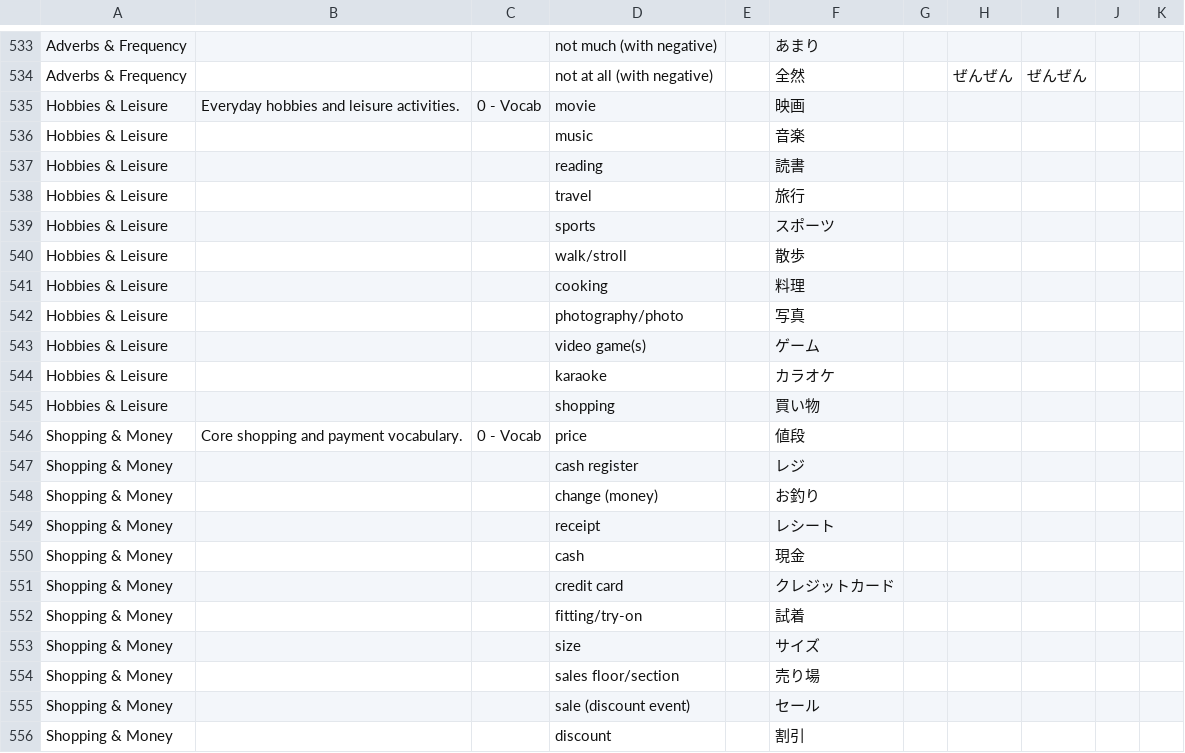
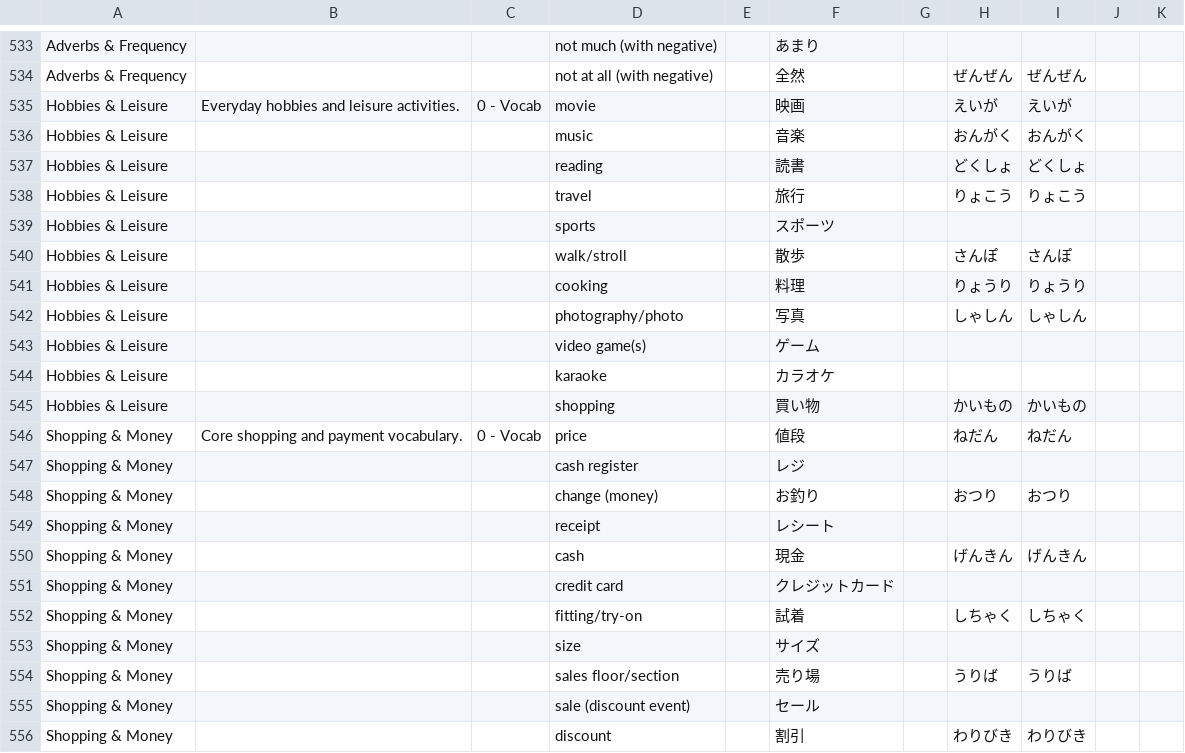
Before and after one commit to knakamura13/lingo-legend-flash-cards, a CSV file: jlpt_n5_flashcards_master.csv, drawn as a sheet; only a part is shown, gaps mark what is left out.

Commit message:
feat: complete final Hobbies & Leisure and Shopping & Money topics
- Add hiragana readings for all kanji hobby and shopping vocabulary
- Preserve katakana-only entries without readings (スポーツ, レジ, etc.)
- Complete comprehensive enhancement of all 24 JLPT N5 topics
- Finish 556-entry flashcard collection with full kanji reading support
- Provide complete foundation for N5 Japanese language learning

```diff
--- a/jlpt_n5_flashcards_master.csv
+++ b/jlpt_n5_flashcards_master.csv
@@ -534,23 +534,23 @@ Adverbs & Frequency,,,not much (with negative),,あまり,,,
 Adverbs & Frequency,,,not at all (with negative),,全然,,ぜんぜん,ぜんぜん
-Hobbies & Leisure,Everyday hobbies and leisure activities.,0 - Vocab,movie,,映画,,,
-Hobbies & Leisure,,,music,,音楽,,,
-Hobbies & Leisure,,,reading,,読書,,,
-Hobbies & Leisure,,,travel,,旅行,,,
+Hobbies & Leisure,Everyday hobbies and leisure activities.,0 - Vocab,movie,,映画,,えいが,えいが
+Hobbies & Leisure,,,music,,音楽,,おんがく,おんがく
+Hobbies & Leisure,,,reading,,読書,,どくしょ,どくしょ
+Hobbies & Leisure,,,travel,,旅行,,りょこう,りょこう
 Hobbies & Leisure,,,sports,,スポーツ,,,
-Hobbies & Leisure,,,walk/stroll,,散歩,,,
-Hobbies & Leisure,,,cooking,,料理,,,
-Hobbies & Leisure,,,photography/photo,,写真,,,
+Hobbies & Leisure,,,walk/stroll,,散歩,,さんぽ,さんぽ
+Hobbies & Leisure,,,cooking,,料理,,りょうり,りょうり
+Hobbies & Leisure,,,photography/photo,,写真,,しゃしん,しゃしん
 Hobbies & Leisure,,,video game(s),,ゲーム,,,
 Hobbies & Leisure,,,karaoke,,カラオケ,,,
-Hobbies & Leisure,,,shopping,,買い物,,,
-Shopping & Money,Core shopping and payment vocabulary.,0 - Vocab,price,,値段,,,
+Hobbies & Leisure,,,shopping,,買い物,,かいもの,かいもの
+Shopping & Money,Core shopping and payment vocabulary.,0 - Vocab,price,,値段,,ねだん,ねだん
 Shopping & Money,,,cash register,,レジ,,,
-Shopping & Money,,,change (money),,お釣り,,,
+Shopping & Money,,,change (money),,お釣り,,おつり,おつり
 Shopping & Money,,,receipt,,レシート,,,
-Shopping & Money,,,cash,,現金,,,
+Shopping & Money,,,cash,,現金,,げんきん,げんきん
 Shopping & Money,,,credit card,,クレジットカード,,,
-Shopping & Money,,,fitting/try-on,,試着,,,
+Shopping & Money,,,fitting/try-on,,試着,,しちゃく,しちゃく
 Shopping & Money,,,size,,サイズ,,,
-Shopping & Money,,,sales floor/section,,売り場,,,
+Shopping & Money,,,sales floor/section,,売り場,,うりば,うりば
 Shopping & Money,,,sale (discount event),,セール,,,
-Shopping & Money,,,discount,,割引,,,
+Shopping & Money,,,discount,,割引,,わりびき,わりびき
```
